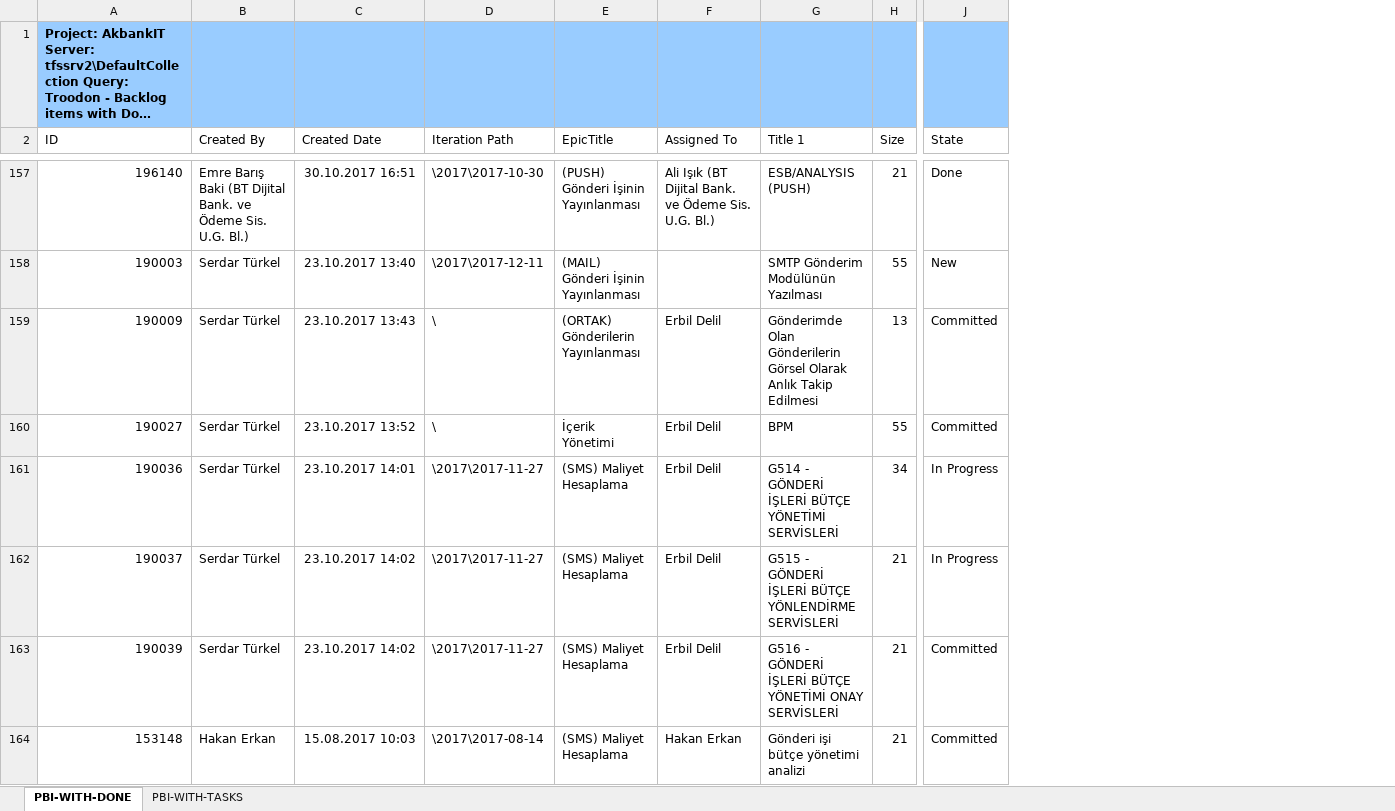
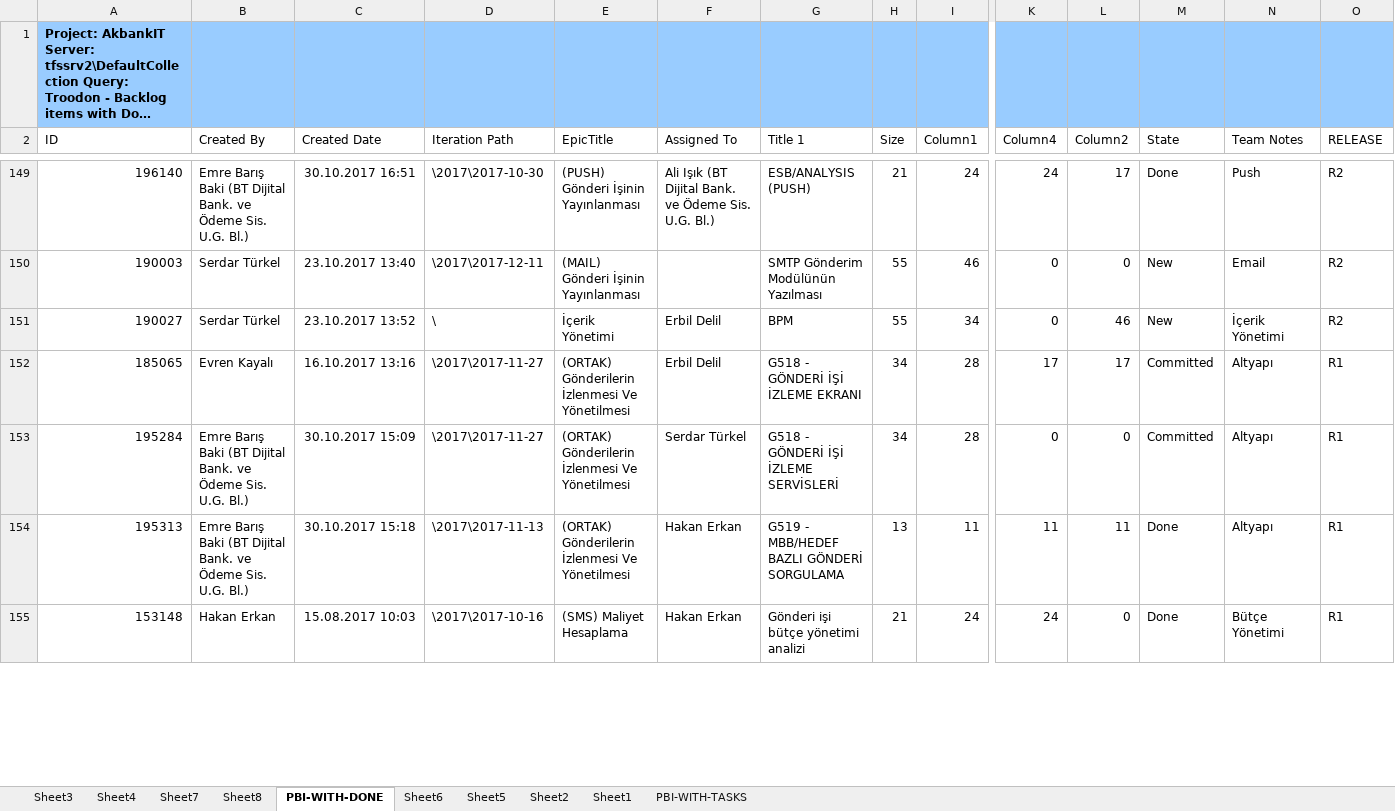
Before and after one commit to yusufbahadir/config-data, an Excel workbook: MIRRORING_PBI_27112017.xlsx, sheet PBI-WITH-DONE, drawn as a sheet; only a part is shown, gaps mark what is left out; long unchanged cells end in …; values as stored, in another font and other column widths than the file's, no borders; conditional formats and table styles not drawn; removed rows and columns are numbered as before the commit, all else as after; rows hold the shown columns only; the diff covers the shown part only; the diff names each change by its address in the sheet, - before the commit and + after, or states it on an @@ line.

```diff
--- a/MIRRORING_PBI_27112017.xlsx (sheet PBI-WITH-DONE)
+++ b/MIRRORING_PBI_27112017.xlsx (sheet PBI-WITH-DONE)
+sheet tab: Sheet3
+sheet tab: Sheet4
+sheet tab: Sheet7
+sheet tab: Sheet8
+sheet tab: Sheet6
+sheet tab: Sheet5
+sheet tab: Sheet2
+sheet tab: Sheet1
+column I (Column1), rows 149-152: 24 | 46 | 34 | 28; row 155: 24
+column K (Column4), rows 149-152: 24 | 0 | 0 | 17; row 155: 24
+column L (Column2), rows 149-152: 17 | 0 | 46 | 17; row 155: 0
+column N (Team Notes), rows 149-152: Push | Email | İçerik Yönetimi | Altyapı; row 155: Bütçe Yönetimi
+column O (RELEASE), rows 149-152: R2 | R2 | R2 | R1; row 155: R1
-row 159: 190009 | Serdar Türkel | 23.10.2017 13:43 | \ | (ORTAK) Gönderilerin Yayınlanması | Erbil Delil | Gönderimde Olan Gönderilerin Görsel Olarak Anlık Takip Edilmesi | 13 | Committed
-M151 (State): Committed
+M151 (State): New
-A152 (ID): 190036
+A152 (ID): 185065
-B152 (Created By): Serdar Türkel
+B152 (Created By): Evren Kayalı
-C152 (Created Date): 23.10.2017 14:01
+C152 (Created Date): 16.10.2017 13:16
-E152 (EpicTitle): (SMS) Maliyet Hesaplama
+E152 (EpicTitle): (ORTAK) Gönderilerin İzlenmesi Ve Yönetilmesi
-G152 (Title 1): G514 - GÖNDERİ İŞLERİ BÜTÇE YÖNETİMİ SERVİSLERİ
+G152 (Title 1): G518 - GÖNDERİ İŞİ İZLEME EKRANI
-M152 (State): In Progress
+M152 (State): Committed
@@ row 162 moved to row 123: 190037 @@
-row 163: 190039 | Serdar Türkel | 23.10.2017 14:02 | \2017\2017-11-27 | (SMS) Maliyet Hesaplama | Erbil Delil | G516 - GÖNDERİ İŞLERİ BÜTÇE YÖNETİMİ ONAY SERVİSLERİ | 21 | Committed
+row 153: 195284 | Emre Barış Baki (BT Dijital Bank. ve Ödeme Sis. U.G. Bl.) | 30.10.2017 15:09 | \2017\2017-11-27 | (ORTAK) Gönderilerin İzlenmesi Ve Yönetilmesi | Serdar Türkel | G518 - GÖNDERİ İŞİ İZLEME SERVİSLERİ | 34 | 28 | 0 | 0 | Committed | Altyapı | R1
@@ row 51 moved to row 154: 195313 @@
-D155 (Iteration Path): \2017\2017-08-14
+D155 (Iteration Path): \2017\2017-10-16
-M155 (State): Committed
+M155 (State): Done
```
Also changed, not shown: 59 added rows, 37 removed rows, 11 moved rows, 101 edited cells and cell formats elsewhere in this sheet, charts or pictures, ONLY_VALUE_PBI_27112017.xlsx, PBIs_20171201.xlsx.
